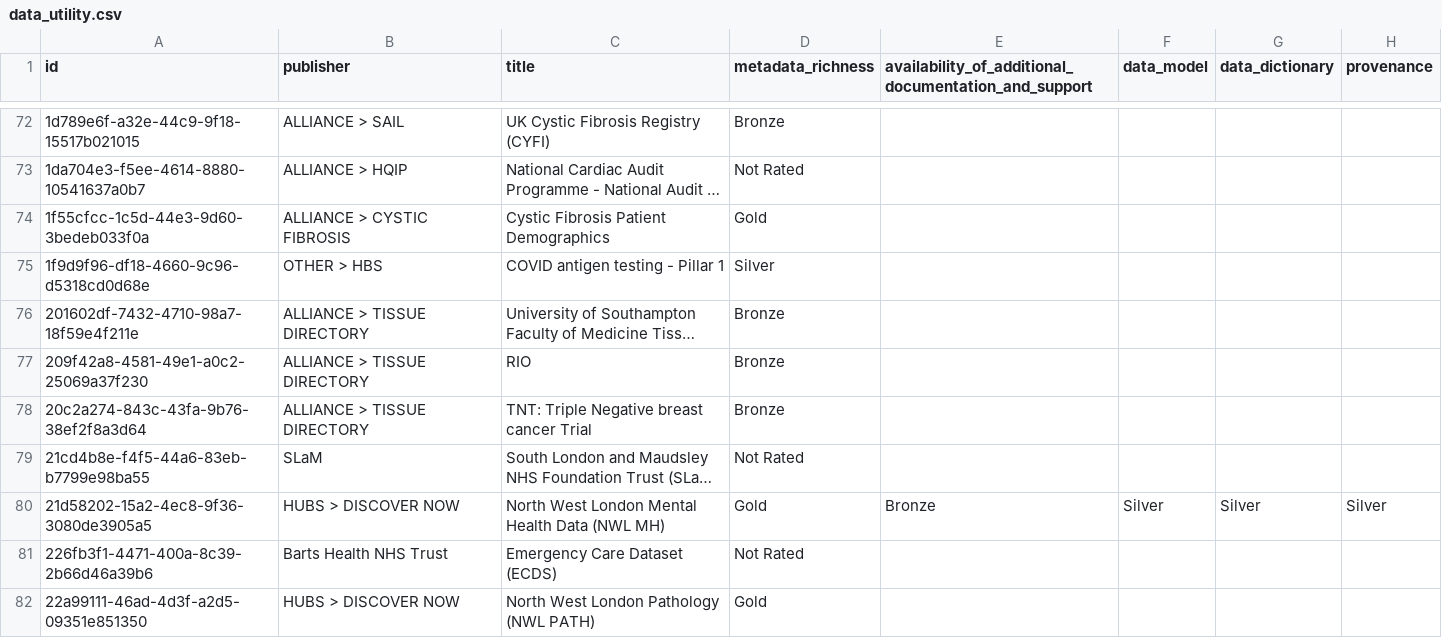
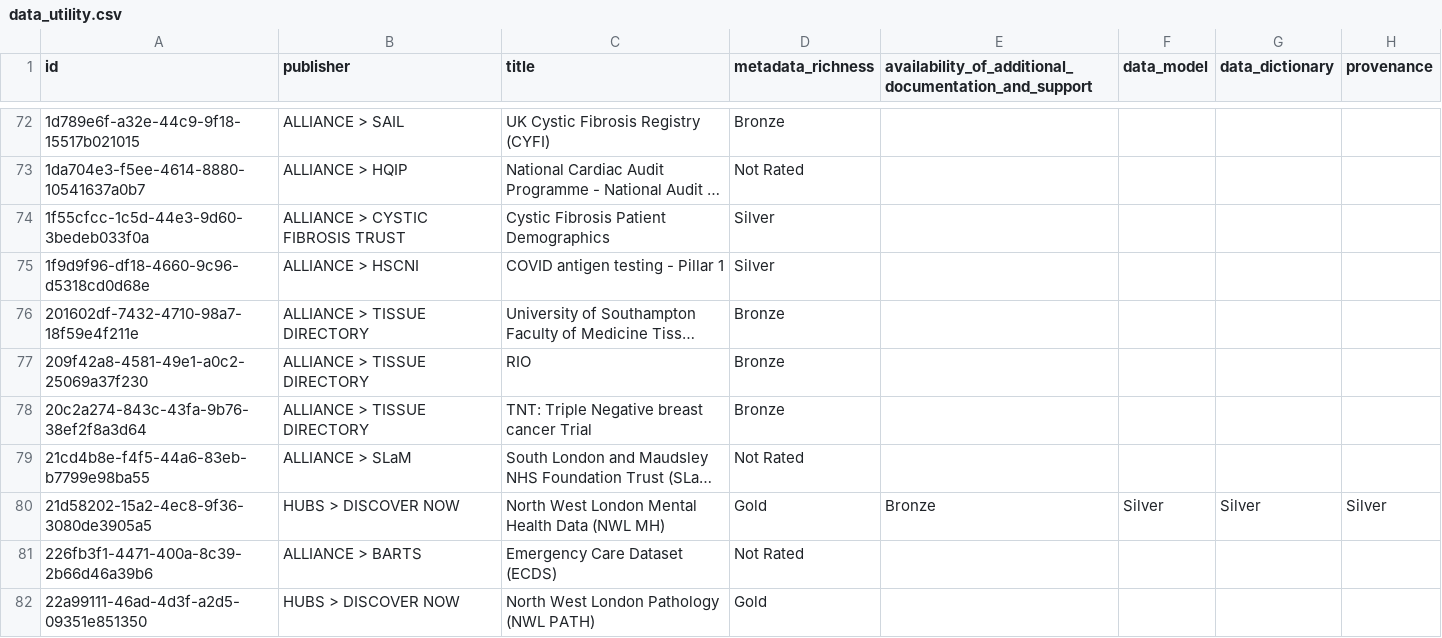
Before and after one commit to HDRUK/datasets, a CSV file: reports/data_utility.csv, drawn as a sheet; only a part is shown, gaps mark what is left out; long unchanged cells end in …; the diff covers the shown part only; the diff names each change by its address in the sheet, - before the commit and + after, or states it on an @@ line.

```diff
--- a/reports/data_utility.csv
+++ b/reports/data_utility.csv
-B74 (publisher): ALLIANCE > CYSTIC FIBROSIS
+B74 (publisher): ALLIANCE > CYSTIC FIBROSIS TRUST
-D74 (metadata_richness): Gold
+D74 (metadata_richness): Silver
-B75 (publisher): OTHER > HBS
+B75 (publisher): ALLIANCE > HSCNI
-B79 (publisher): SLaM
+B79 (publisher): ALLIANCE > SLaM
-B81 (publisher): Barts Health NHS Trust
+B81 (publisher): ALLIANCE > BARTS
```
Also changed, not shown: 41 edited cells elsewhere in this file, reports/attribute_completeness.csv, reports/attribute_errors.csv, 10 other files.
